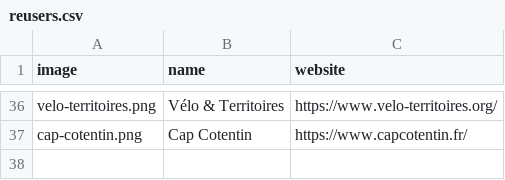
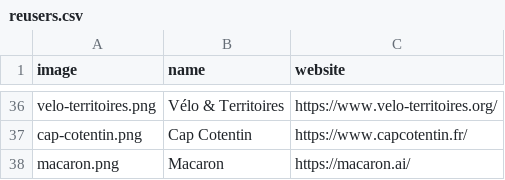
Before and after one commit to etalab/transport-site, a CSV file: apps/transport/priv/reusers.csv, drawn as a sheet; only a part is shown, gaps mark what is left out.

Commit message:
Ajout réutilisateur Macaron

```diff
--- a/apps/transport/priv/reusers.csv
+++ b/apps/transport/priv/reusers.csv
@@ -37 +37,2 @@ velo-territoires.png;Vélo & Territoires;https://www.velo-territoires.org/
 cap-cotentin.png;Cap Cotentin;https://www.capcotentin.fr/
+macaron.png;Macaron;https://macaron.ai/
```
Also changed, not shown: 1 other file.
